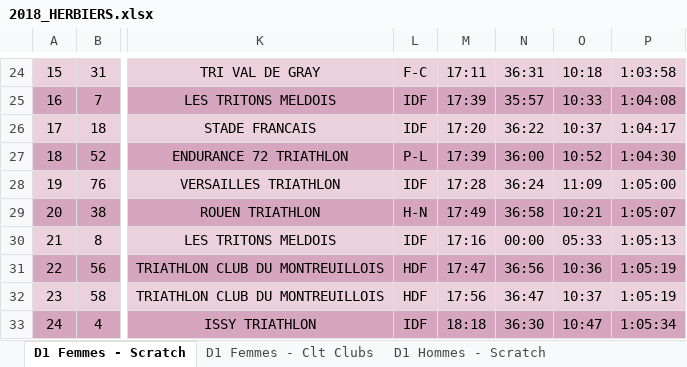
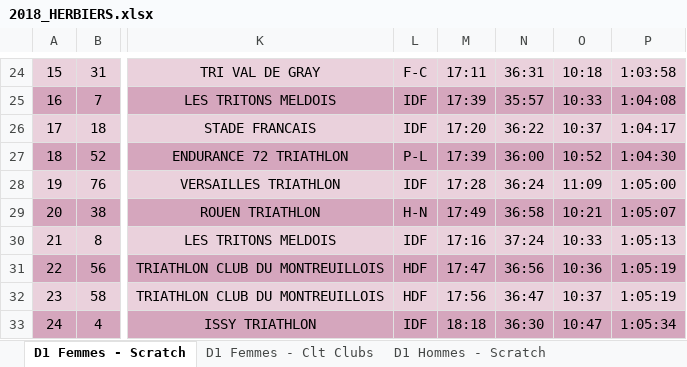
Before and after one commit to VioleauPierre/Grand_Prix_Duathlon_analysis, an Excel workbook: Data/2018_HERBIERS.xlsx, sheet D1 Femmes - Scratch, drawn as a sheet; only a part is shown, gaps mark what is left out; values as stored, in another font and other column widths than the file's, no borders; the diff names each change by its address in the sheet, - before the commit and + after, or states it on an @@ line.

```diff
--- a/Data/2018_HERBIERS.xlsx (sheet D1 Femmes - Scratch)
+++ b/Data/2018_HERBIERS.xlsx (sheet D1 Femmes - Scratch)
-N30: 00:00
+N30: 37:24
-O30: 05:33
+O30: 10:33
```
Also changed, not shown: 2 other files.
